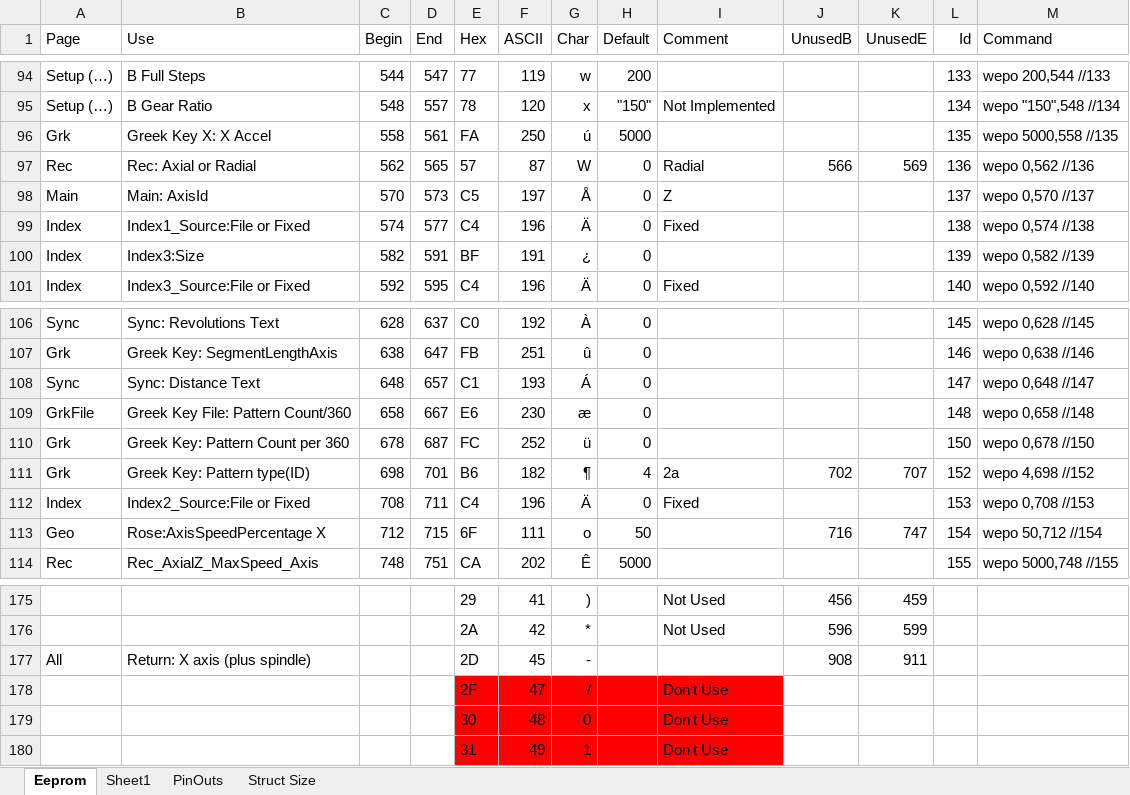
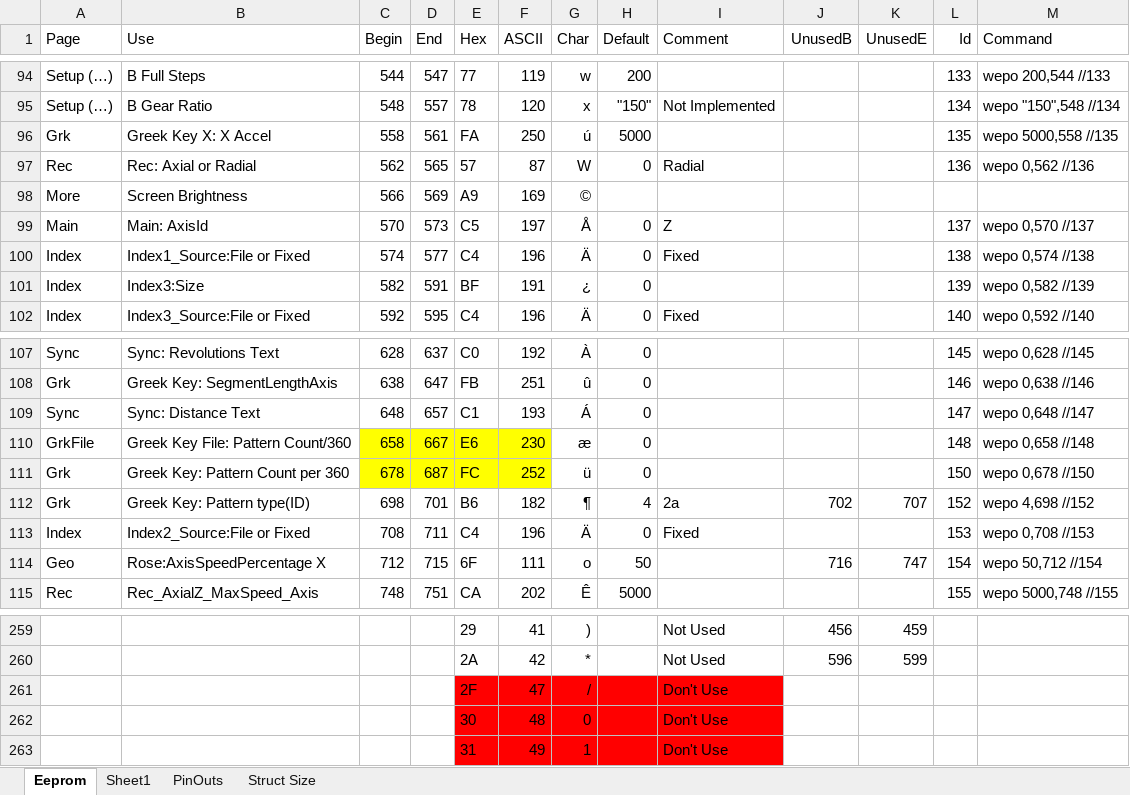
Before and after one commit to elfren/RoseEngine_SpindleAndAxis, an Excel workbook: Nextion/EEPROM_settings_N13.xlsx, sheet Eeprom, drawn as a sheet; only a part is shown, gaps mark what is left out; values as stored, in another font and other column widths than the file's, no borders; addresses are those after the commit; the diff covers the shown part only; the diff names each change by its address in the sheet, - before the commit and + after, or states it on an @@ line.

```diff
--- a/Nextion/EEPROM_settings_N13.xlsx (sheet Eeprom)
+++ b/Nextion/EEPROM_settings_N13.xlsx (sheet Eeprom)
-J97 (UnusedB): 566
+J97 (UnusedB): (empty)
-K97 (UnusedE): 569
+K97 (UnusedE): (empty)
+row 98: More | Screen Brightness | 566 | 569 | A9 | 169 | ©
-C110:F111 fill: none
+C110:F111 fill: #FFFF00
@@ row 177 moved to row 167: All @@
```
Also changed, not shown: 1 removed row and 82 moved rows elsewhere in this sheet, formulas that keep their value, 1 other file.
